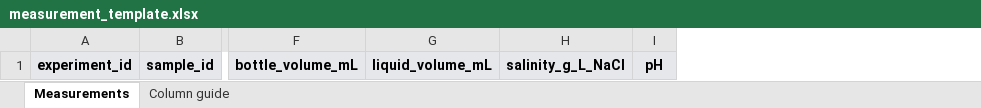
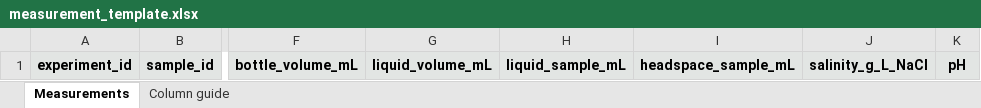
Before and after one commit to AREGAS/egasboard, an Excel workbook: templates/measurement_template.xlsx, sheet Measurements, drawn as a sheet; only a part is shown, gaps mark what is left out; values as stored, in another font and other column widths than the file's, no borders; the diff names each change by its address in the sheet, - before the commit and + after, or states it on an @@ line.

```diff
--- a/templates/measurement_template.xlsx (sheet Measurements)
+++ b/templates/measurement_template.xlsx (sheet Measurements)
+column H, row 1: liquid_sample_mL
+column I, row 1: headspace_sample_mL
```
Also changed, not shown: sheet Column guide.
